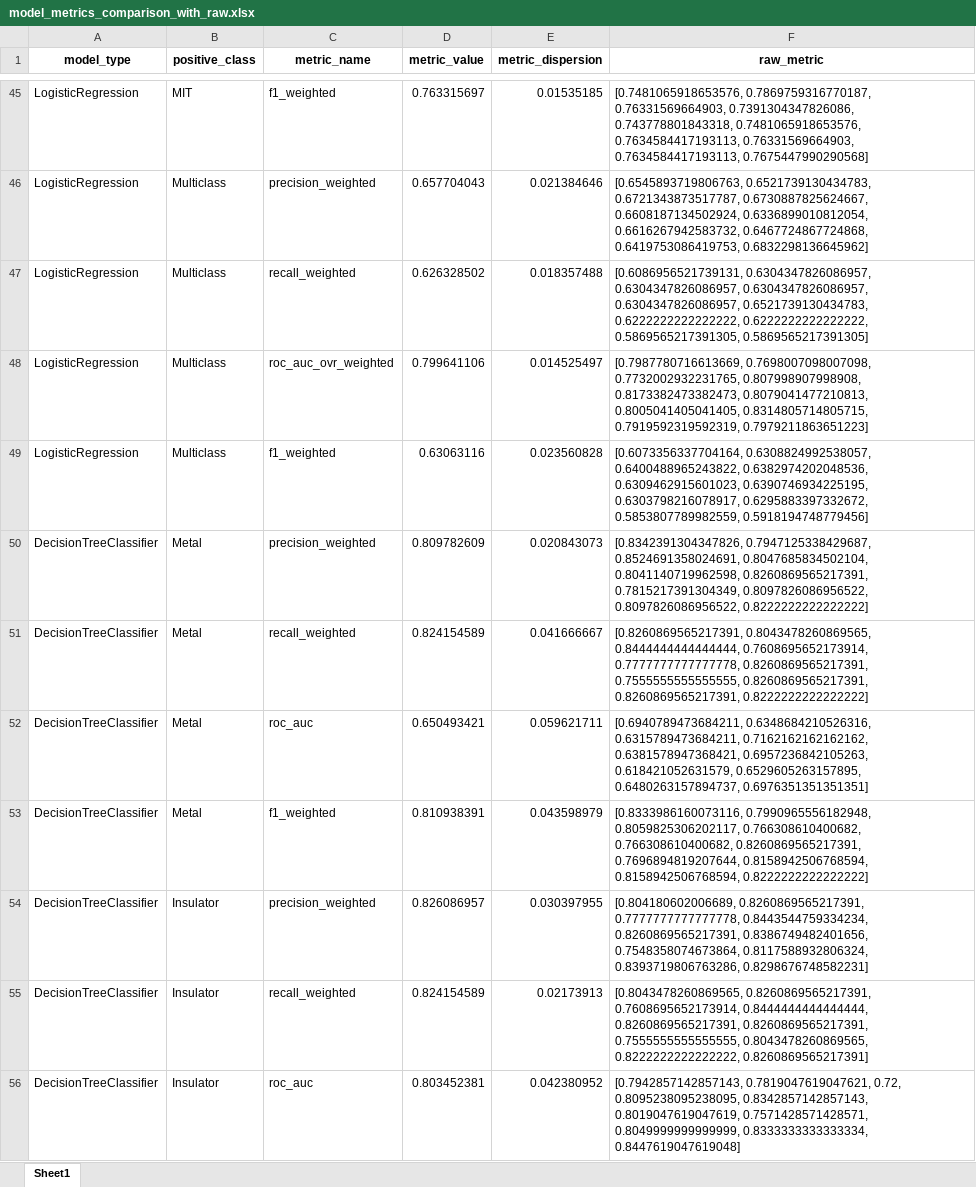
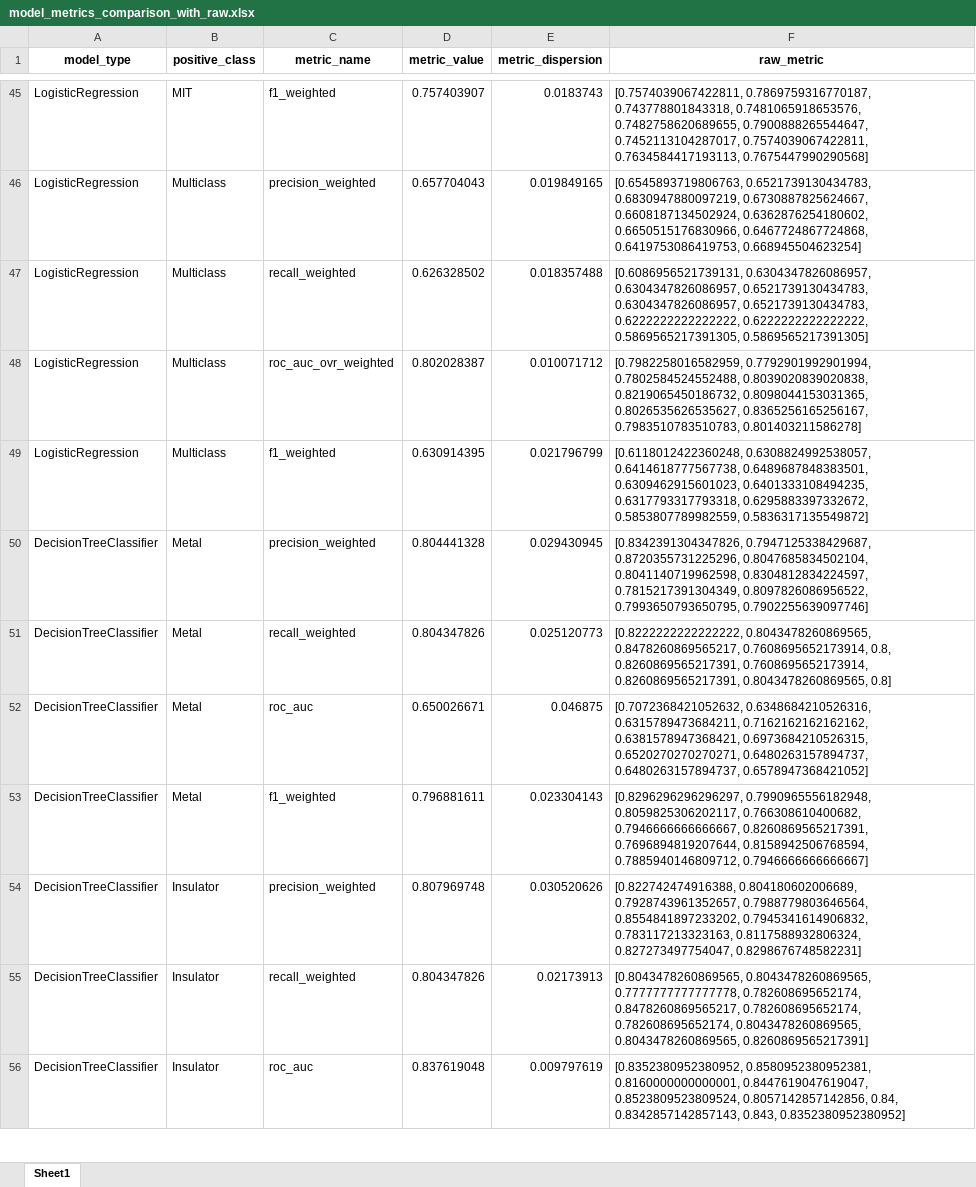
Before and after one commit to rpw199912j/mit_model_code, an Excel workbook: data/processed/model_metrics_comparison_with_raw.xlsx, sheet Sheet1, drawn as a sheet; only a part is shown, gaps mark what is left out; values as stored, in another font and other column widths than the file's, no borders; the diff covers the shown part only; the diff names each change by its address in the sheet, - before the commit and + after, or states it on an @@ line.

```diff
--- a/data/processed/model_metrics_comparison_with_raw.xlsx (sheet Sheet1)
+++ b/data/processed/model_metrics_comparison_with_raw.xlsx (sheet Sheet1)
-D45 (metric_value): 0.763315697
+D45 (metric_value): 0.757403907
-E45 (metric_dispersion): 0.01535185
+E45 (metric_dispersion): 0.0183743
-F45 (raw_metric): [0.7481065918653576, 0.7869759316770187, 0.76331569664903, 0.7391304347826086, 0.743778801843318, 0.7481065918653576, 0.7634584417193113, 0.76331569664903, 0.7634584417193113, 0.7675447990290568]
+F45 (raw_metric): [0.7574039067422811, 0.7869759316770187, 0.743778801843318, 0.7481065918653576, 0.7482758620689655, 0.7900888265544647, 0.7452113104287017, 0.7574039067422811, 0.7634584417193113, 0.7675447990290568]
-E46 (metric_dispersion): 0.021384646
+E46 (metric_dispersion): 0.019849165
-F46 (raw_metric): [0.6545893719806763, 0.6521739130434783, 0.6721343873517787, 0.6730887825624667, 0.6608187134502924, 0.6336899010812054, 0.6616267942583732, 0.6467724867724868, 0.6419753086419753, 0.6832298136645962]
+F46 (raw_metric): [0.6545893719806763, 0.6521739130434783, 0.6830947880097219, 0.6730887825624667, 0.6608187134502924, 0.6362876254180602, 0.6650515176830966, 0.6467724867724868, 0.6419753086419753, 0.668945504623254]
-F47 (raw_metric): …0.6304347826086957, 0.6304347826086957, 0.6304347826086957, 0.6304347826086957, 0.6521739130434783,…
+F47 (raw_metric): …0.6304347826086957, 0.6304347826086957, 0.6521739130434783, 0.6304347826086957, 0.6521739130434783,…
-D48 (metric_value): 0.799641106
+D48 (metric_value): 0.802028387
-E48 (metric_dispersion): 0.014525497
+E48 (metric_dispersion): 0.010071712
-F48 (raw_metric): [0.7987780716613669, 0.7698007098007098, 0.7732002932231765, 0.807998907998908, 0.8173382473382473, 0.8079041477210813, 0.8005041405041405, 0.8314805714805715, 0.7919592319592319, 0.7979211863651223]
+F48 (raw_metric): [0.7982258016582959, 0.7792901992901994, 0.7802584524552488, 0.8039020839020838, 0.8219065450186732, 0.8098044153031365, 0.8026535626535627, 0.8365256165256167, 0.7983510783510783, 0.801403211586278]
-D49 (metric_value): 0.63063116
+D49 (metric_value): 0.630914395
-E49 (metric_dispersion): 0.023560828
+E49 (metric_dispersion): 0.021796799
-F49 (raw_metric): [0.6073356337704164, 0.6308824992538057, 0.6400488965243822, 0.6382974202048536, 0.6309462915601023, 0.6390746934225195, 0.6303798216078917, 0.6295883397332672, 0.5853807789982559, 0.5918194748779456]
+F49 (raw_metric): [0.6118012422360248, 0.6308824992538057, 0.6414618777567738, 0.6489687848383501, 0.6309462915601023, 0.6401333108494235, 0.6317793317793318, 0.6295883397332672, 0.5853807789982559, 0.5836317135549872]
-D50 (metric_value): 0.809782609
+D50 (metric_value): 0.804441328
-E50 (metric_dispersion): 0.020843073
+E50 (metric_dispersion): 0.029430945
-F50 (raw_metric): [0.8342391304347826, 0.7947125338429687, 0.8524691358024691, 0.8047685834502104, 0.8041140719962598, 0.8260869565217391, 0.7815217391304349, 0.8097826086956522, 0.8097826086956522, 0.8222222222222222]
+F50 (raw_metric): [0.8342391304347826, 0.7947125338429687, 0.8720355731225296, 0.8047685834502104, 0.8041140719962598, 0.8304812834224597, 0.7815217391304349, 0.8097826086956522, 0.7993650793650795, 0.7902255639097746]
-D51 (metric_value): 0.824154589
+D51 (metric_value): 0.804347826
-E51 (metric_dispersion): 0.041666667
+E51 (metric_dispersion): 0.025120773
-F51 (raw_metric): [0.8260869565217391, 0.8043478260869565, 0.8444444444444444, 0.7608695652173914, 0.7777777777777778, 0.8260869565217391, 0.7555555555555555, 0.8260869565217391, 0.8260869565217391, 0.8222222222222222]
+F51 (raw_metric): [0.8222222222222222, 0.8043478260869565, 0.8478260869565217, 0.7608695652173914, 0.8, 0.8260869565217391, 0.7608695652173914, 0.8260869565217391, 0.8043478260869565, 0.8]
-D52 (metric_value): 0.650493421
+D52 (metric_value): 0.650026671
-E52 (metric_dispersion): 0.059621711
+E52 (metric_dispersion): 0.046875
-F52 (raw_metric): [0.6940789473684211, 0.6348684210526316, 0.6315789473684211, 0.7162162162162162, 0.6381578947368421, 0.6957236842105263, 0.618421052631579, 0.6529605263157895, 0.6480263157894737, 0.6976351351351351]
+F52 (raw_metric): [0.7072368421052632, 0.6348684210526316, 0.6315789473684211, 0.7162162162162162, 0.6381578947368421, 0.6973684210526315, 0.6520270270270271, 0.6480263157894737, 0.6480263157894737, 0.6578947368421052]
-D53 (metric_value): 0.810938391
+D53 (metric_value): 0.796881611
-E53 (metric_dispersion): 0.043598979
+E53 (metric_dispersion): 0.023304143
-F53 (raw_metric): [0.8333986160073116, 0.7990965556182948, 0.8059825306202117, 0.766308610400682, 0.766308610400682, 0.8260869565217391, 0.7696894819207644, 0.8158942506768594, 0.8158942506768594, 0.8222222222222222]
+F53 (raw_metric): [0.8296296296296297, 0.7990965556182948, 0.8059825306202117, 0.766308610400682, 0.7946666666666667, 0.8260869565217391, 0.7696894819207644, 0.8158942506768594, 0.7885940146809712, 0.7946666666666667]
-D54 (metric_value): 0.826086957
+D54 (metric_value): 0.807969748
-E54 (metric_dispersion): 0.030397955
+E54 (metric_dispersion): 0.030520626
-F54 (raw_metric): [0.804180602006689, 0.8260869565217391, 0.7777777777777778, 0.8443544759334234, 0.8260869565217391, 0.8386749482401656, 0.7548358074673864, 0.8117588932806324, 0.8393719806763286, 0.8298676748582231]
+F54 (raw_metric): [0.822742474916388, 0.804180602006689, 0.7928743961352657, 0.7988779803646564, 0.8554841897233202, 0.7945341614906832, 0.783117213323163, 0.8117588932806324, 0.827273497754047, 0.8298676748582231]
-D55 (metric_value): 0.824154589
+D55 (metric_value): 0.804347826
-F55 (raw_metric): [0.8043478260869565, 0.8260869565217391, 0.7608695652173914, 0.8444444444444444, 0.8260869565217391, 0.8260869565217391, 0.7555555555555555, 0.8043478260869565, 0.8222222222222222, 0.8260869565217391]
+F55 (raw_metric): [0.8043478260869565, 0.8043478260869565, 0.7777777777777778, 0.782608695652174, 0.8478260869565217, 0.782608695652174, 0.782608695652174, 0.8043478260869565, 0.8043478260869565, 0.8260869565217391]
-D56 (metric_value): 0.803452381
+D56 (metric_value): 0.837619048
-E56 (metric_dispersion): 0.042380952
+E56 (metric_dispersion): 0.009797619
-F56 (raw_metric): [0.7942857142857143, 0.7819047619047621, 0.72, 0.8095238095238095, 0.8342857142857143, 0.8019047619047619, 0.7571428571428571, 0.8049999999999999, 0.8333333333333334, 0.8447619047619048]
+F56 (raw_metric): [0.8352380952380952, 0.8580952380952381, 0.8160000000000001, 0.8447619047619047, 0.8523809523809524, 0.8057142857142856, 0.84, 0.8342857142857143, 0.843, 0.8352380952380952]
```
Also changed, not shown: 196 edited cells elsewhere in this sheet.
